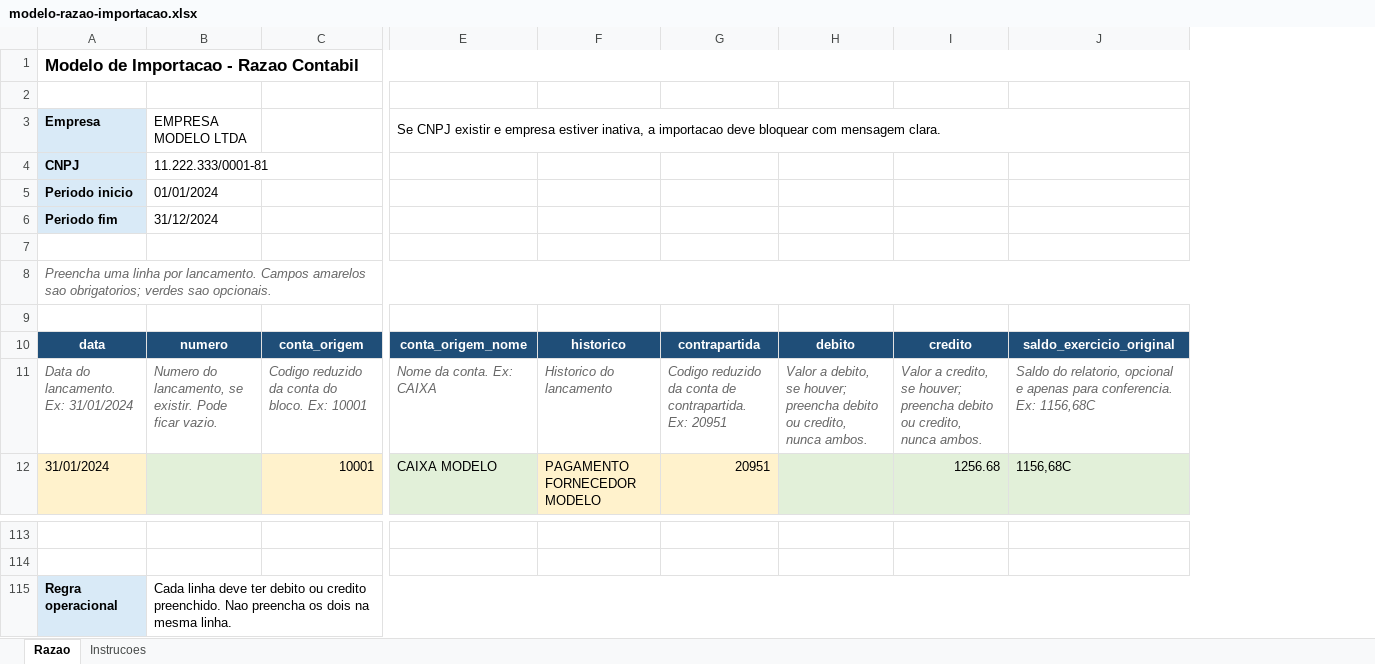
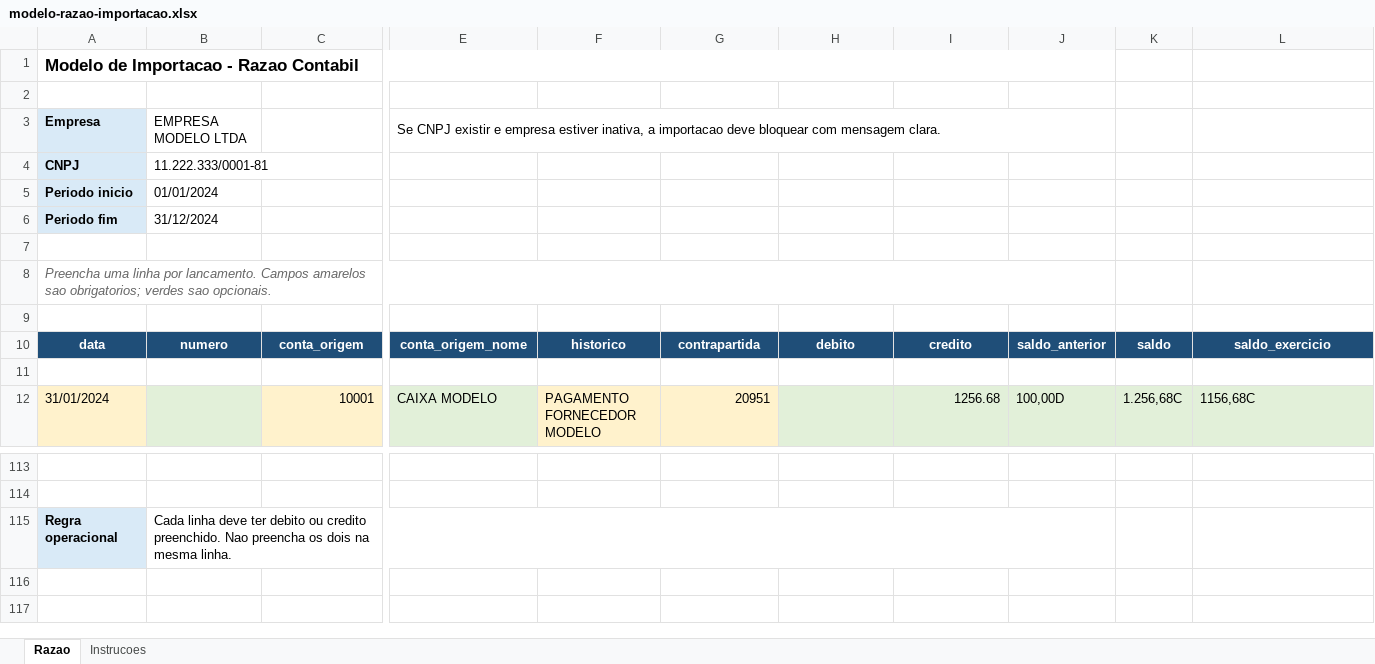
Before and after one commit to Lucassribeiro9/classificador-conta-contabil, an Excel workbook: modelo-razao-importacao.xlsx, sheet Razao, drawn as a sheet; only a part is shown, gaps mark what is left out; values as stored, in another font and other column widths than the file's, no borders; removed rows and columns are numbered as before the commit, all else as after; rows hold the shown columns only; the diff names each change by its address in the sheet, - before the commit and + after, or states it on an @@ line.

Commit message:
docs(razao): documentar saldos e fechamentos mensais (#541)

```diff
--- a/modelo-razao-importacao.xlsx (sheet Razao)
+++ b/modelo-razao-importacao.xlsx (sheet Razao)
+column J, rows 10-12: saldo_anterior |  | 100,00D
+column K, rows 10-12: saldo |  | 1.256,68C
-A1:J1 merged
+A1:J1 merged
-E3:J3 merged
+E3:J3 merged
-A8:J8 merged
+A8:J8 merged
-L10: saldo_exercicio_original
+L10: saldo_exercicio
-row 11: Data do lancamento. Ex: 31/01/2024 | Numero do lancamento, se existir. Pode ficar vazio. | Codigo reduzido da conta do bloco. Ex: 10001 | Nome da conta. Ex: CAIXA | Historico do lancamento | Codigo reduzido da conta de contrapartida. Ex: 20951 | Valor a debito, se houver; preencha debito ou credito, nunca ambos. | Valor a credito, se houver; preencha debito ou credito, nunca ambos. | Saldo do relatorio, opcional e apenas para conferencia. Ex: 1156,68C
+row 11: (empty)
-B115:J115 merged
+B115:J115 merged
```
Also changed, not shown: sheet Instrucoes, 2 other files.
